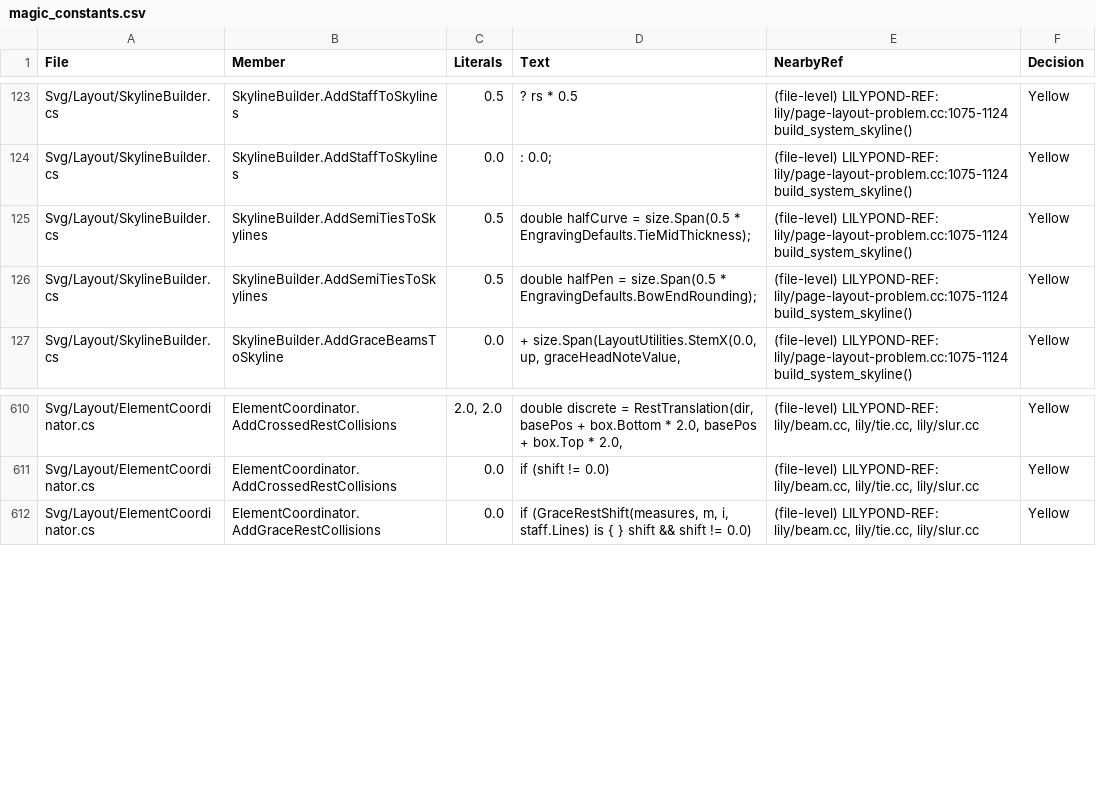
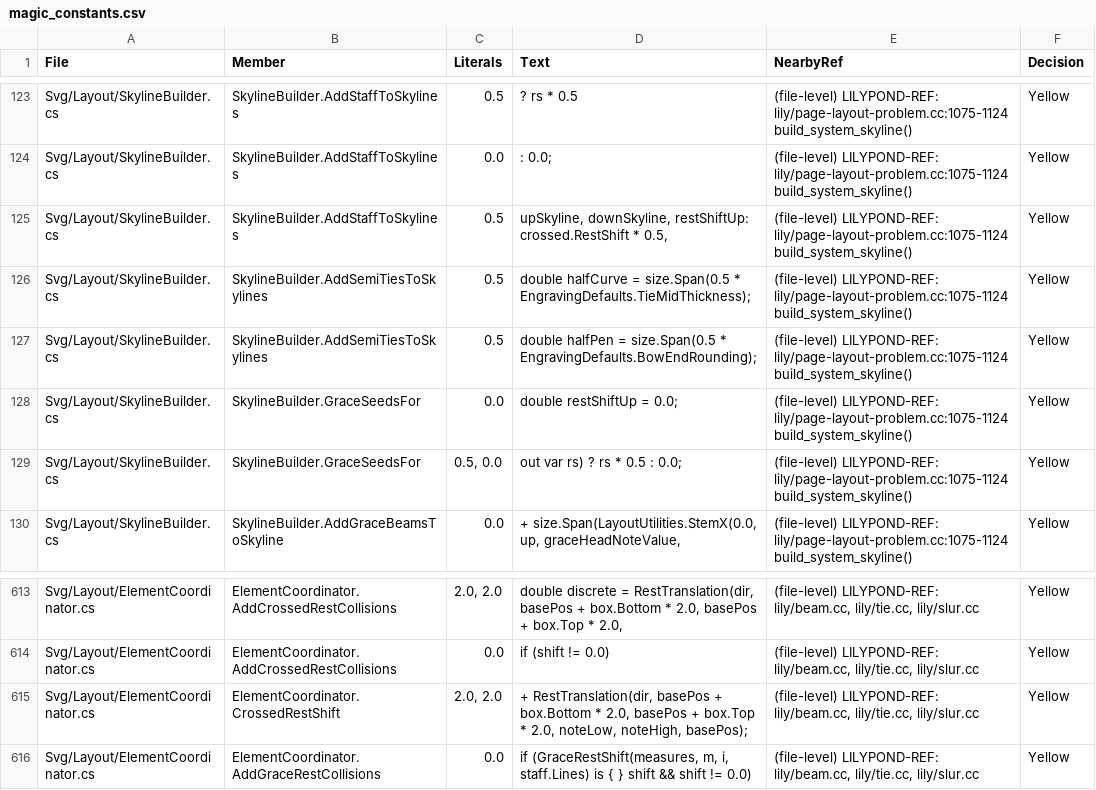
Before and after one commit to yotsuda/LilySharp, a CSV file: audit/magic_constants.csv, drawn as a sheet; only a part is shown, gaps mark what is left out; the diff names each change by its address in the sheet, - before the commit and + after, or states it on an @@ line.

Commit message:
A rest that writes @cross moves to the other staff
[engraving] Owner's decision 2026-11-21 (docs/cross-rest-design.md): a
rest with @cross moves to the other staff as a note does - LilyPond's
\change Staff, which the .ly export already wrote and the MusicXML export
already put on the other <staff>. The page alone dropped the mark in
silence: only a sounding item took CrossWritten, and MoveCrossStaffNotes
moved notes and chords.

- The collector stamps a rest's @cross (WithCrossRest, both rest arms;
  inside a grace run only when the run moves whole), and the grace copy
  keeps it. MoveCrossStaffNotes moves the rest (a pitched one read under
  the target's clef) and lists it on the target staff apart from
  CrossedIn, whose readers are a note's (Staff.RestsCrossedIn).
- Where it sits is the TARGET staff's Rest_collision, which only the
  collector, holding every staff, can see:
  ElementCoordinator.CrossedRestShift, stamped as
  Staff.CrossedRestShifts and answered by the rest-collision memo over
  the source staff's own arms. Direction: its voice's, a grace rest's
  stem (up), else down; it clears the target's notes and the notes moved
  onto it - the same-moment column pointing its way whole, any other by
  its first head; a grace rest's moment is before its main moment.
- The renderer draws it about the target staff (MiddleYOf); the target's
  skyline reserves it (CrossedNote.RestShift), and a moved grace run's
  rest column seeds there with its shift - a run's rest that did not move
  is no longer seeded on the staff it is not drawn on (leftovers p1237
  (2)).

Measured: Lab sessions/p1350/rest (n1-n3 ordinary rests, c1-c4 grace
runs, s1 between the staves) against LilyPond 2.26.0: every rest within
0.01, and s1's staff distance 11.33 as LilyPond's. Sweep: 1289 svg of
1057 books, none moved (no book writes a rest @cross). New net:
CrossStaffRestTests (7); poisons - no stamp, drawn on its own staff, no
collision, no skyline seed, the voice default's stem direction - turn
6/6/6/1/1 red. IncrementalReuseSoundnessTests: the two new Staff fields
are derived like CrossedIn. GRAMMAR.md's @cross note says it.
Left (stage 3): marks on a moved rest (scripts, dynamics, a tuplet
bracket) still read the source staff's frame; a beam does not avoid a
moved rest.

```diff
--- a/audit/magic_constants.csv
+++ b/audit/magic_constants.csv
+row 125: Svg/Layout/SkylineBuilder.cs | SkylineBuilder.AddStaffToSkylines | 0.5 | upSkyline, downSkyline, restShiftUp: crossed.RestShift * 0.5, | (file-level) LILYPOND-REF: lily/page-layout-problem.cc:1075-1124 build_system_skyline() | Yellow
+row 128: Svg/Layout/SkylineBuilder.cs | SkylineBuilder.GraceSeedsFor | 0.0 | double restShiftUp = 0.0; | (file-level) LILYPOND-REF: lily/page-layout-problem.cc:1075-1124 build_system_skyline() | Yellow
+row 129: Svg/Layout/SkylineBuilder.cs | SkylineBuilder.GraceSeedsFor | 0.5, 0.0 | out var rs) ? rs * 0.5 : 0.0; | (file-level) LILYPOND-REF: lily/page-layout-problem.cc:1075-1124 build_system_skyline() | Yellow
+row 615: Svg/Layout/ElementCoordinator.cs | ElementCoordinator.CrossedRestShift | 2.0, 2.0 | + RestTranslation(dir, basePos + box.Bottom * 2.0, basePos + box.Top * 2.0, noteLow, noteHigh, basePos); | (file-level) LILYPOND-REF: lily/beam.cc, lily/tie.cc, lily/slur.cc | Yellow
```
Also changed, not shown: 15 other files.
